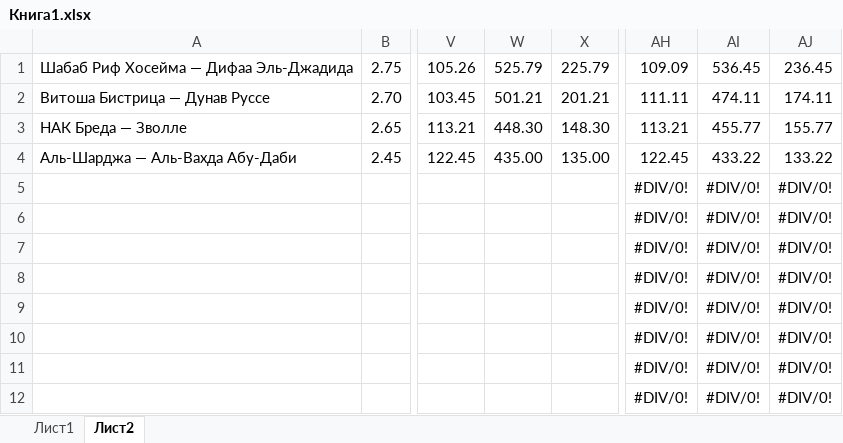
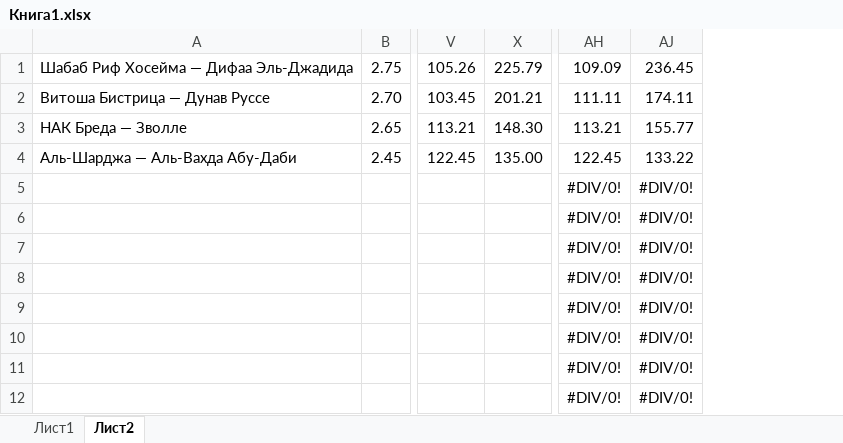
Before and after one commit to 2fedjs/study, an Excel workbook: Книга1.xlsx, sheet Лист2, drawn as a sheet; only a part is shown, gaps mark what is left out; values as stored, in another font and other column widths than the file's, no borders; the diff names each change by its address in the sheet, - before the commit and + after, or states it on an @@ line.

```diff
--- a/Книга1.xlsx (sheet Лист2)
+++ b/Книга1.xlsx (sheet Лист2)
@@ column W hidden, rows 1-4: 525.79 | 501.21 | 448.30 | 435.00 @@
@@ column AI hidden, rows 1-12: 536.45 | 474.11 | 455.77 | 433.22 | #DIV/0! | #DIV/0! | #DIV/0! | #DIV/0! | #DIV/0! | #DIV/0! | #DIV/0! | #DIV/0! @@
```
Also changed, not shown: sheet Лист1, formulas that keep their value, hidden cells.
